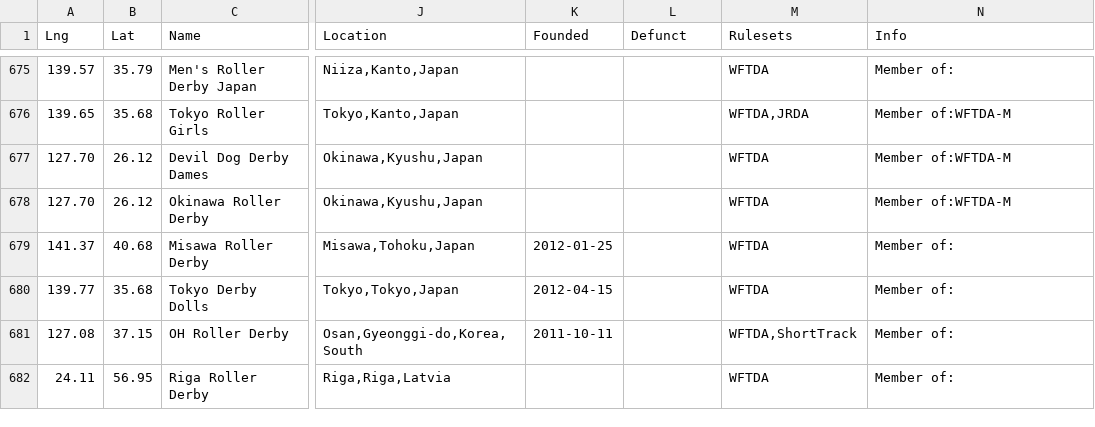
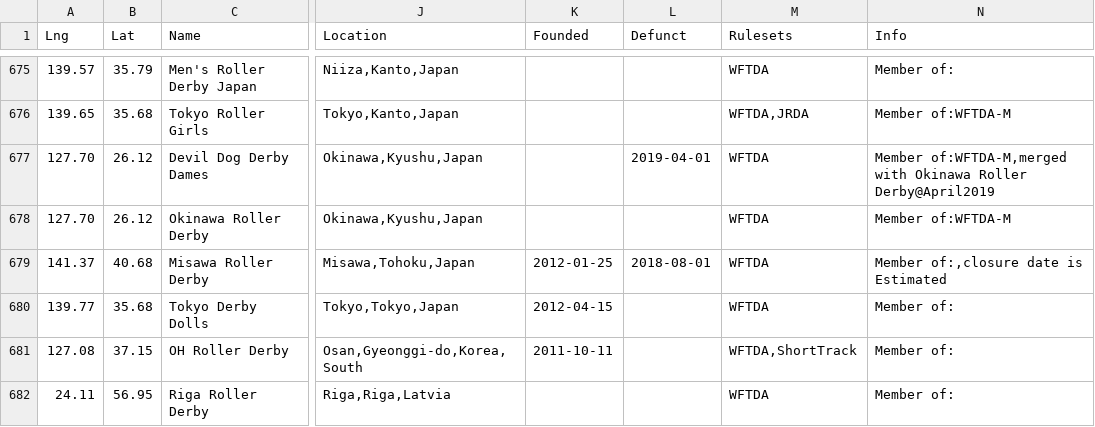
Before and after one commit to aoanla/DerbyList, a TSV file: Worldleagues.tsv, drawn as a sheet; only a part is shown, gaps mark what is left out; the diff names each change by its address in the sheet, - before the commit and + after, or states it on an @@ line.

Commit message:
Updated some Japanese leagues

```diff
--- a/Worldleagues.tsv
+++ b/Worldleagues.tsv
-L677 (Defunct): (empty)
+L677 (Defunct): 2019-04-01
-N677 (Info): Member of:WFTDA-M
+N677 (Info): Member of:WFTDA-M,merged with Okinawa Roller Derby@April2019
-L679 (Defunct): (empty)
+L679 (Defunct): 2018-08-01
-N679 (Info): Member of:
+N679 (Info): Member of:,closure date is Estimated
```
